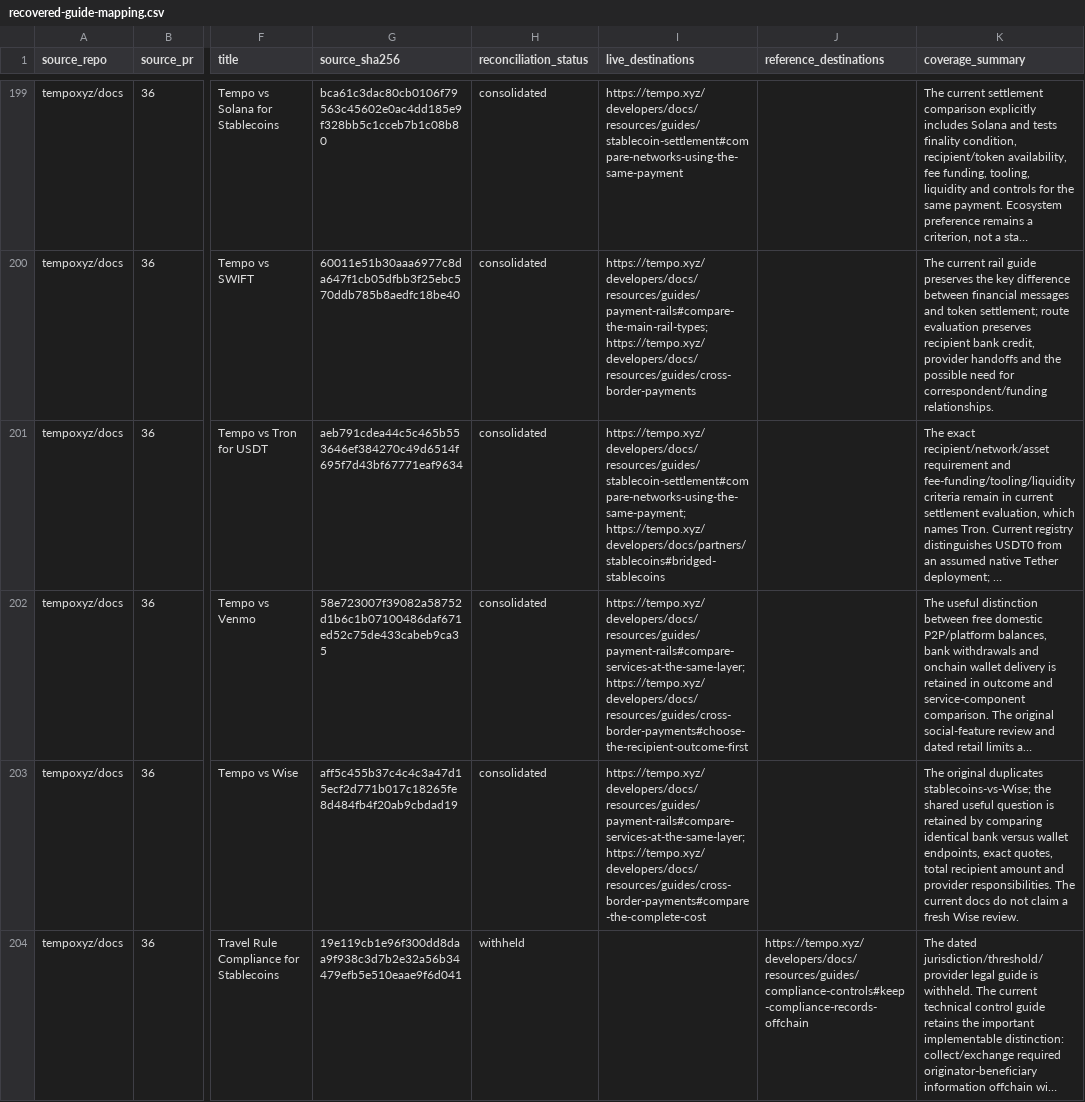
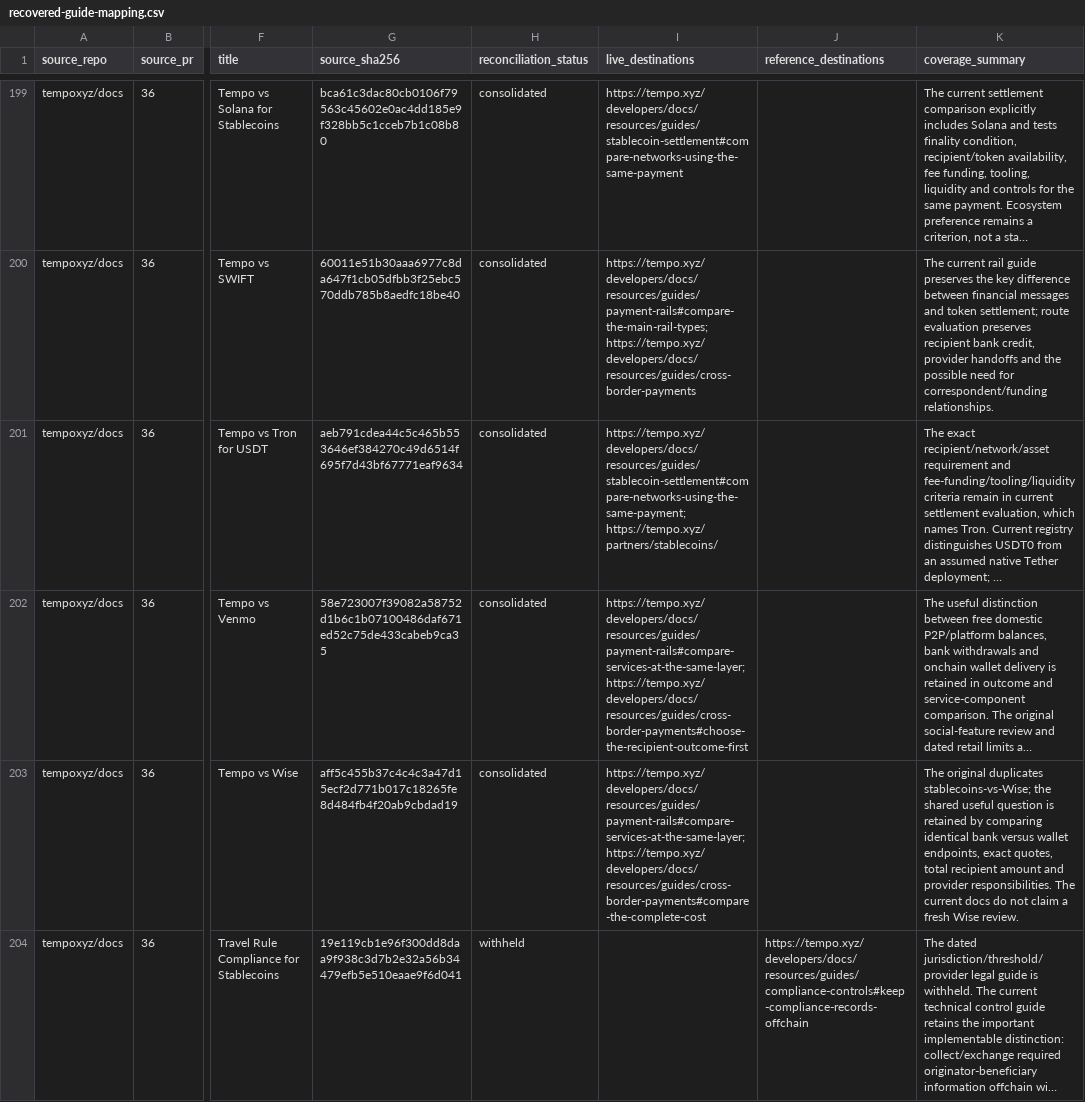
Before and after one commit to tempoxyz/docs, a CSV file: docs/recovered-guide-mapping.csv, drawn as a sheet; only a part is shown, gaps mark what is left out; long unchanged cells end in …; the diff covers the shown part only; the diff names each change by its address in the sheet, - before the commit and + after, or states it on an @@ line.

Commit message:
fix: update e2e and ledger for retired partner docs

```diff
--- a/docs/recovered-guide-mapping.csv
+++ b/docs/recovered-guide-mapping.csv
-I201 (live_destinations): https://tempo.xyz/developers/docs/resources/guides/stablecoin-settlement#compare-networks-using-the-same-payment; https://tempo.xyz/developers/docs/partners/stablecoins#bridged-stablecoins
+I201 (live_destinations): https://tempo.xyz/developers/docs/resources/guides/stablecoin-settlement#compare-networks-using-the-same-payment; https://tempo.xyz/partners/stablecoins/
```
Also changed, not shown: 36 edited cells elsewhere in this file, 5 other files.
